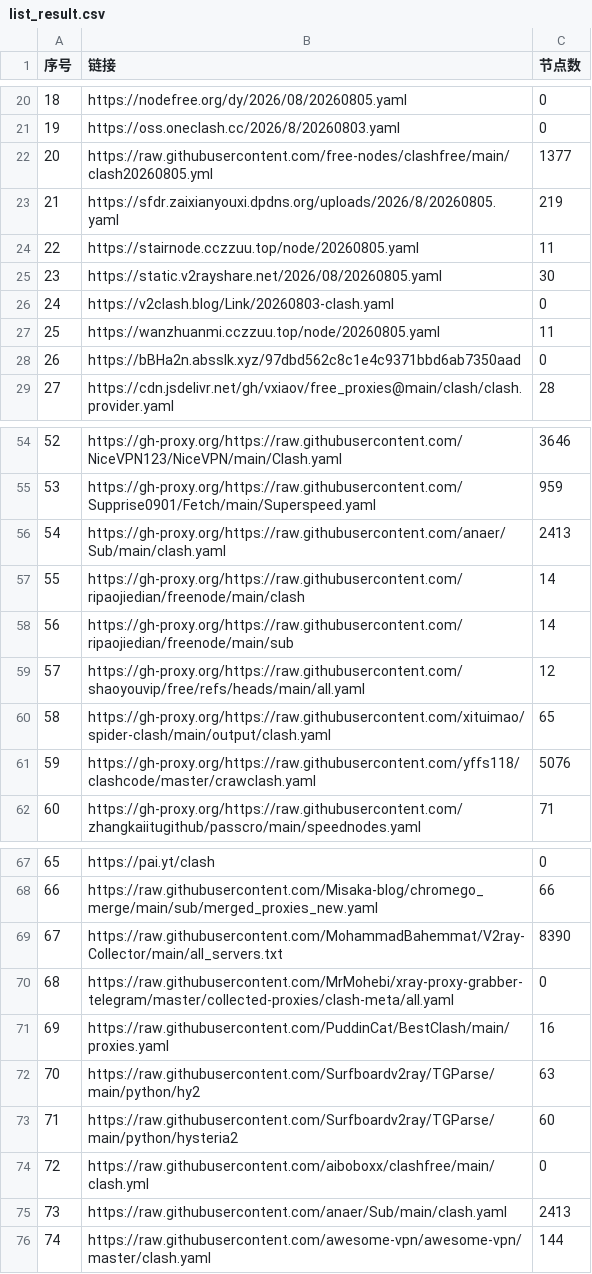
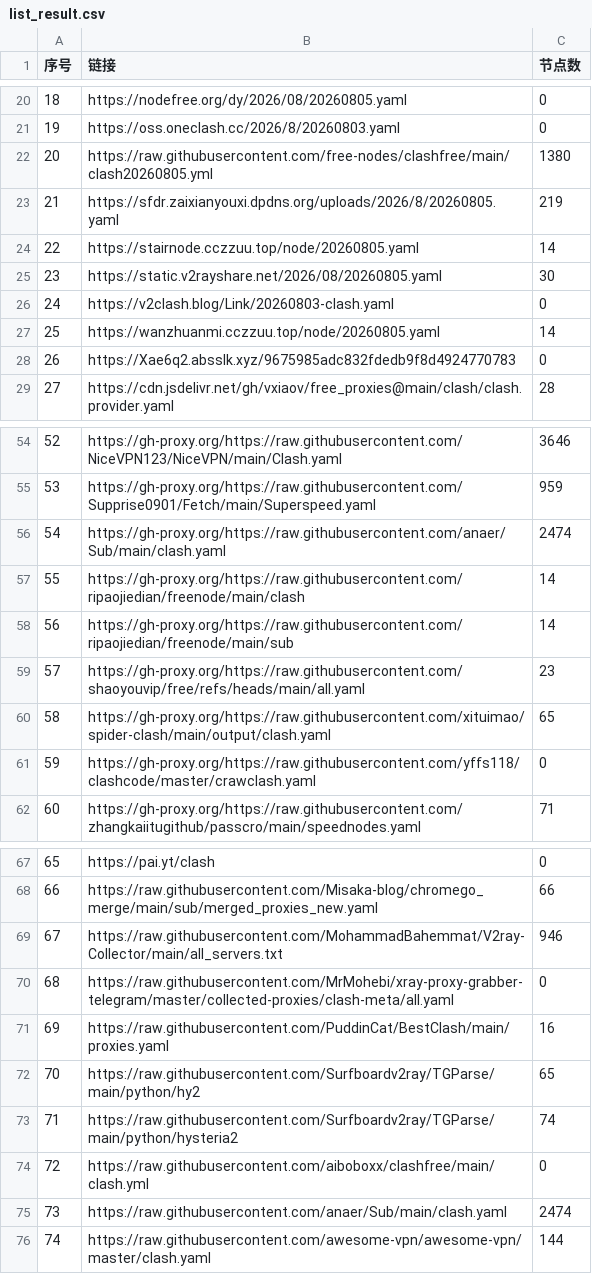
Before and after one commit to yffs118/clashcode, a CSV file: list_result.csv, drawn as a sheet; only a part is shown, gaps mark what is left out; the diff covers the shown part only.

```diff
--- a/list_result.csv
+++ b/list_result.csv
@@ -21,9 +21,9 @@
 19,https://oss.oneclash.cc/2026/8/20260803.yaml,0
-20,https://raw.githubusercontent.com/free-nodes/clashfree/main/clash20260805.yml,1377
+20,https://raw.githubusercontent.com/free-nodes/clashfree/main/clash20260805.yml,1380
 21,https://sfdr.zaixianyouxi.dpdns.org/uploads/2026/8/20260805.yaml,219
-22,https://stairnode.cczzuu.top/node/20260805.yaml,11
+22,https://stairnode.cczzuu.top/node/20260805.yaml,14
 23,https://static.v2rayshare.net/2026/08/20260805.yaml,30
 24,https://v2clash.blog/Link/20260803-clash.yaml,0
-25,https://wanzhuanmi.cczzuu.top/node/20260805.yaml,11
-26,https://bBHa2n.absslk.xyz/97dbd562c8c1e4c9371bbd6ab7350aad,0
+25,https://wanzhuanmi.cczzuu.top/node/20260805.yaml,14
+26,https://Xae6q2.absslk.xyz/9675985adc832fdedb9f8d4924770783,0
 27,https://cdn.jsdelivr.net/gh/vxiaov/free_proxies@main/clash/clash.provider.yaml,28
@@ -55,8 +55,8 @@
 53,https://gh-proxy.org/https://raw.githubusercontent.com/Supprise0901/Fetch/main/Superspeed.yaml,959
-54,https://gh-proxy.org/https://raw.githubusercontent.com/anaer/Sub/main/clash.yaml,2413
+54,https://gh-proxy.org/https://raw.githubusercontent.com/anaer/Sub/main/clash.yaml,2474
 55,https://gh-proxy.org/https://raw.githubusercontent.com/ripaojiedian/freenode/main/clash,14
 56,https://gh-proxy.org/https://raw.githubusercontent.com/ripaojiedian/freenode/main/sub,14
-57,https://gh-proxy.org/https://raw.githubusercontent.com/shaoyouvip/free/refs/heads/main/all.yaml,12
+57,https://gh-proxy.org/https://raw.githubusercontent.com/shaoyouvip/free/refs/heads/main/all.yaml,23
 58,https://gh-proxy.org/https://raw.githubusercontent.com/xituimao/spider-clash/main/output/clash.yaml,65
-59,https://gh-proxy.org/https://raw.githubusercontent.com/yffs118/clashcode/master/crawclash.yaml,5076
+59,https://gh-proxy.org/https://raw.githubusercontent.com/yffs118/clashcode/master/crawclash.yaml,0
 60,https://gh-proxy.org/https://raw.githubusercontent.com/zhangkaiitugithub/passcro/main/speednodes.yaml,71
@@ -68,9 +68,9 @@
 66,https://raw.githubusercontent.com/Misaka-blog/chromego_merge/main/sub/merged_proxies_new.yaml,66
-67,https://raw.githubusercontent.com/MohammadBahemmat/V2ray-Collector/main/all_servers.txt,8390
+67,https://raw.githubusercontent.com/MohammadBahemmat/V2ray-Collector/main/all_servers.txt,946
 68,https://raw.githubusercontent.com/MrMohebi/xray-proxy-grabber-telegram/master/collected-proxies/clash-meta/all.yaml,0
 69,https://raw.githubusercontent.com/PuddinCat/BestClash/main/proxies.yaml,16
-70,https://raw.githubusercontent.com/Surfboardv2ray/TGParse/main/python/hy2,63
-71,https://raw.githubusercontent.com/Surfboardv2ray/TGParse/main/python/hysteria2,60
+70,https://raw.githubusercontent.com/Surfboardv2ray/TGParse/main/python/hy2,65
+71,https://raw.githubusercontent.com/Surfboardv2ray/TGParse/main/python/hysteria2,74
 72,https://raw.githubusercontent.com/aiboboxx/clashfree/main/clash.yml,0
-73,https://raw.githubusercontent.com/anaer/Sub/main/clash.yaml,2413
+73,https://raw.githubusercontent.com/anaer/Sub/main/clash.yaml,2474
 74,https://raw.githubusercontent.com/awesome-vpn/awesome-vpn/master/clash.yaml,144
```
Also changed, not shown: 4 edited cells elsewhere in this file, 40 other files.
